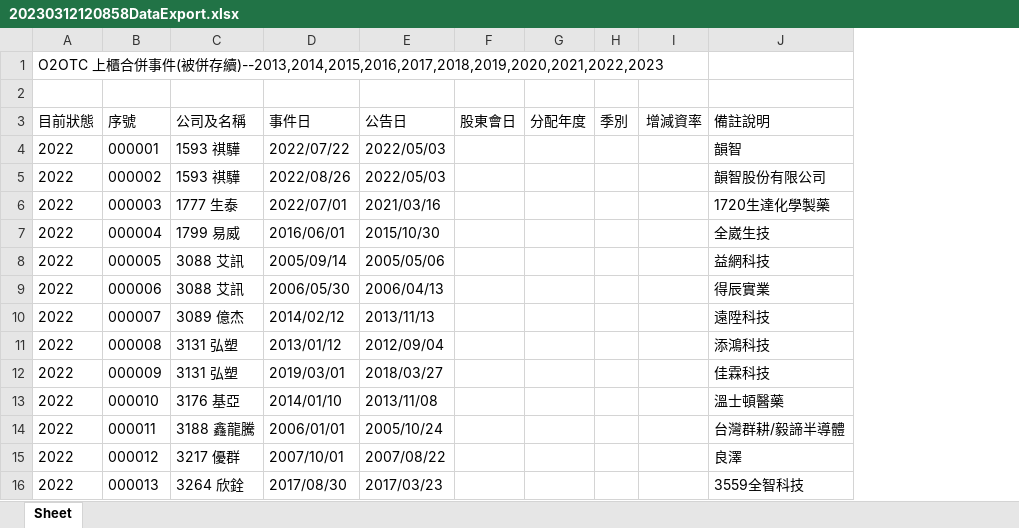
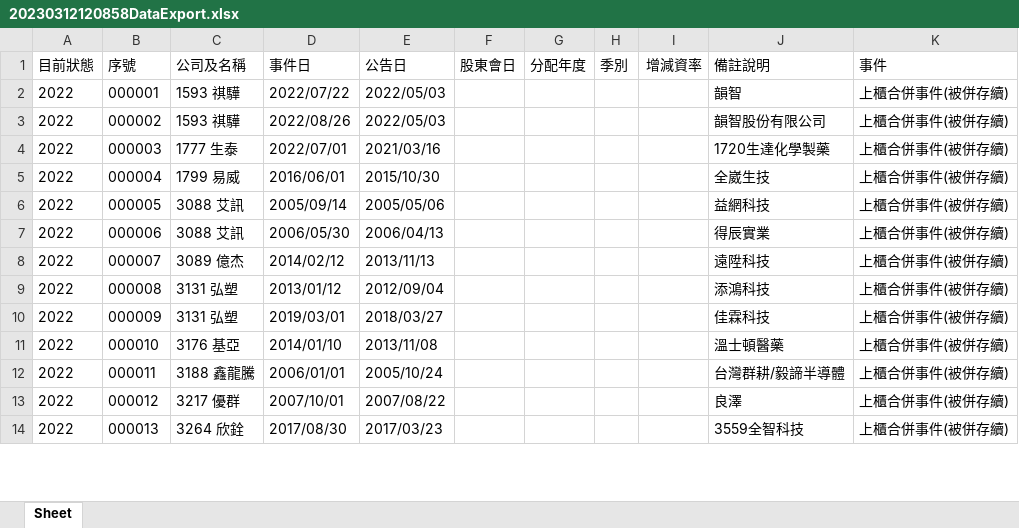
Before and after one commit to Cyu41/Revenue, an Excel workbook: 併購前後是否影響/Data/20230312120858DataExport.xlsx, sheet Sheet, drawn as a sheet; only a part is shown; values as stored, in another font and other column widths than the file's, no borders; removed rows and columns are numbered as before the commit, all else as after; the diff names each change by its address in the sheet, - before the commit and + after, or states it on an @@ line.

```diff
--- a/併購前後是否影響/Data/20230312120858DataExport.xlsx (sheet Sheet)
+++ b/併購前後是否影響/Data/20230312120858DataExport.xlsx (sheet Sheet)
+column K (事件), rows 2-14: all 上櫃合併事件(被併存續)
-row 1: O2OTC 上櫃合併事件(被併存續)--2013,2014,2015,2016,2017,2018,2019,2020,2021,2022,2023
-row 2: (empty)
```
Also changed, not shown: 併購前後是否影響/Data/20230312120817DataExport.xlsx, 併購前後是否影響/Data/20230312120840DataExport.xlsx, 39 other files.
